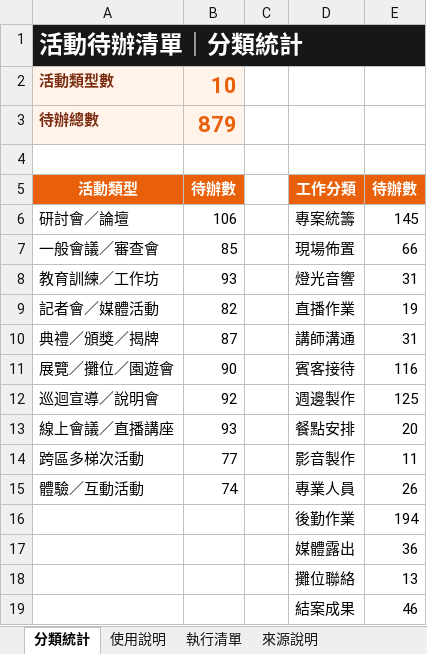
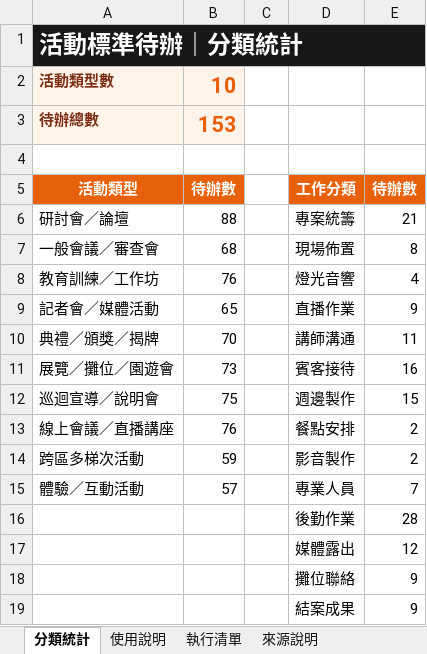
Before and after one commit to imprjoseph/manpower, an Excel workbook: outputs/019f9371-89f2-75a2-ad6c-adef0d693d3c/活動待辦清單.xlsx, sheet 分類統計, drawn as a sheet; values as stored, in another font and other column widths than the file's, no borders; the diff names each change by its address in the sheet, - before the commit and + after, or states it on an @@ line.

```diff
--- a/outputs/019f9371-89f2-75a2-ad6c-adef0d693d3c/活動待辦清單.xlsx (sheet 分類統計)
+++ b/outputs/019f9371-89f2-75a2-ad6c-adef0d693d3c/活動待辦清單.xlsx (sheet 分類統計)
-A1: 活動待辦清單｜分類統計
+A1: 活動標準待辦｜分類統計
-B3: 879
+B3: 153
-B6: 106
+B6: 88
-E6: 145
+E6: 21
-B7: 85
+B7: 68
-E7: 66
+E7: 8
-B8: 93
+B8: 76
-E8: 31
+E8: 4
-B9: 82
+B9: 65
-E9: 19
+E9: 9
-B10: 87
+B10: 70
-E10: 31
+E10: 11
-B11: 90
+B11: 73
-E11: 116
+E11: 16
-B12: 92
+B12: 75
-E12: 125
+E12: 15
-B13: 93
+B13: 76
-E13: 20
+E13: 2
-B14: 77
+B14: 59
-E14: 11
+E14: 2
-B15: 74
+B15: 57
-E15: 26
+E15: 7
-E16: 194
+E16: 28
-E17: 36
+E17: 12
-E18: 13
+E18: 9
-E19: 46
+E19: 9
```
Also changed, not shown: sheet 執行清單, sheet 來源說明, sheet 使用說明, 1 other file.
